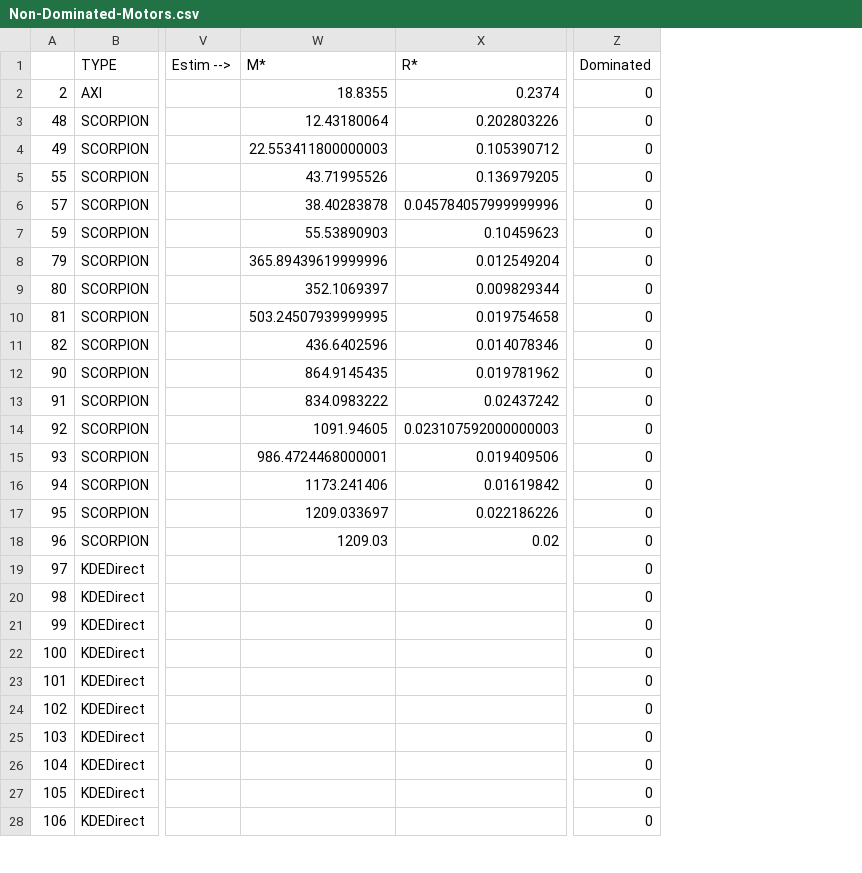
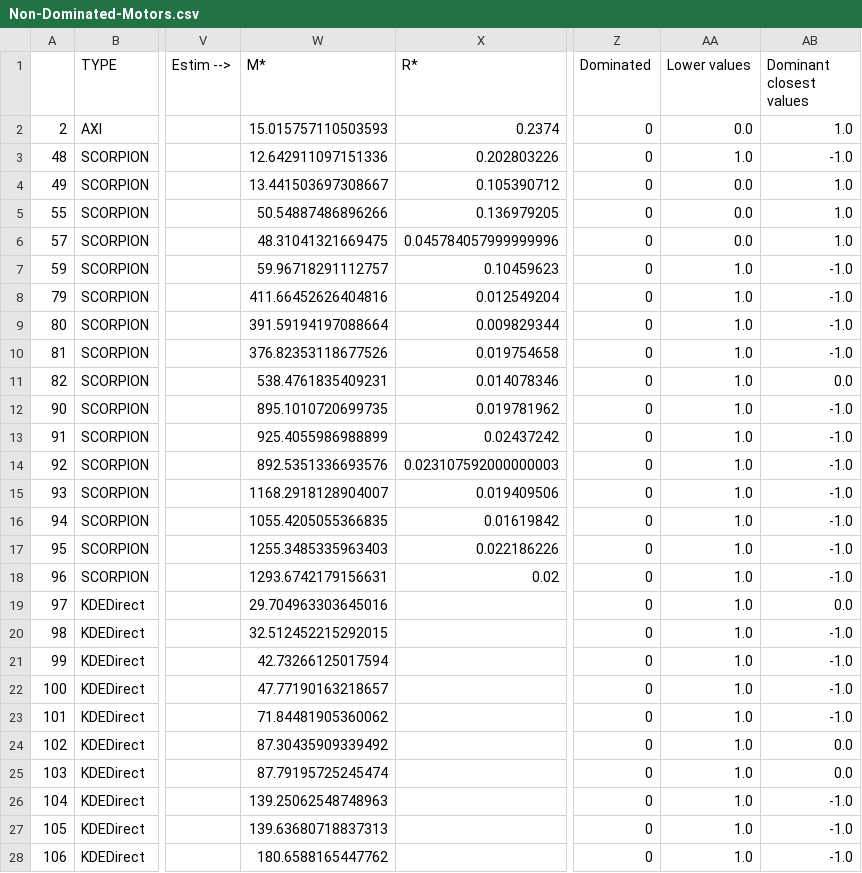
Before and after one commit to YevhenVieskov/multirotor-all, a CSV file: notebooks/data/Non-Dominated-Motors.csv, drawn as a sheet; only a part is shown, gaps mark what is left out; the diff covers the shown part only; the diff names each change by its address in the sheet, - before the commit and + after, or states it on an @@ line.

```diff
--- a/notebooks/data/Non-Dominated-Motors.csv
+++ b/notebooks/data/Non-Dominated-Motors.csv
+column AA (Lower values), rows 2-28: 0.0 | 1.0 | 0.0 | 0.0 | 0.0 | 1.0 | 1.0 | 1.0 | 1.0 | 1.0 | 1.0 | 1.0 | 1.0 | 1.0 | 1.0 | 1.0 | 1.0 | 1.0 | 1.0 | 1.0 | 1.0 | 1.0 | 1.0 | 1.0 | 1.0 | 1.0 | 1.0
+column AB (Dominant closest values), rows 2-28: 1.0 | -1.0 | 1.0 | 1.0 | 1.0 | -1.0 | -1.0 | -1.0 | -1.0 | 0.0 | -1.0 | -1.0 | -1.0 | -1.0 | -1.0 | -1.0 | -1.0 | 0.0 | -1.0 | -1.0 | -1.0 | -1.0 | 0.0 | 0.0 | -1.0 | -1.0 | -1.0
-W2 (M*): 18.8355
+W2 (M*): 15.015757110503593
-W3 (M*): 12.43180064
+W3 (M*): 12.642911097151336
-W4 (M*): 22.553411800000003
+W4 (M*): 13.441503697308667
-W5 (M*): 43.71995526
+W5 (M*): 50.54887486896266
-W6 (M*): 38.40283878
+W6 (M*): 48.31041321669475
-W7 (M*): 55.53890903
+W7 (M*): 59.96718291112757
-W8 (M*): 365.89439619999996
+W8 (M*): 411.66452626404816
-W9 (M*): 352.1069397
+W9 (M*): 391.59194197088664
-W10 (M*): 503.24507939999995
+W10 (M*): 376.82353118677526
-W11 (M*): 436.6402596
+W11 (M*): 538.4761835409231
-W12 (M*): 864.9145435
+W12 (M*): 895.1010720699735
-W13 (M*): 834.0983222
+W13 (M*): 925.4055986988899
-W14 (M*): 1091.94605
+W14 (M*): 892.5351336693576
-W15 (M*): 986.4724468000001
+W15 (M*): 1168.2918128904007
-W16 (M*): 1173.241406
+W16 (M*): 1055.4205055366835
-W17 (M*): 1209.033697
+W17 (M*): 1255.3485335963403
-W18 (M*): 1209.03
+W18 (M*): 1293.6742179156631
-W19 (M*): (empty)
+W19 (M*): 29.704963303645016
-W20 (M*): (empty)
+W20 (M*): 32.512452215292015
-W21 (M*): (empty)
+W21 (M*): 42.73266125017594
-W22 (M*): (empty)
+W22 (M*): 47.77190163218657
-W23 (M*): (empty)
+W23 (M*): 71.84481905360062
-W24 (M*): (empty)
+W24 (M*): 87.30435909339492
-W25 (M*): (empty)
+W25 (M*): 87.79195725245474
-W26 (M*): (empty)
+W26 (M*): 139.25062548748963
-W27 (M*): (empty)
+W27 (M*): 139.63680718837313
-W28 (M*): (empty)
+W28 (M*): 180.6588165447762
```
Also changed, not shown: 10 edited cells elsewhere in this file, 4 other files.
